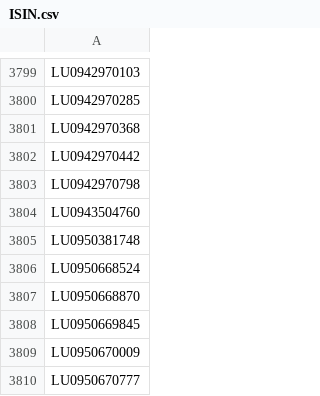
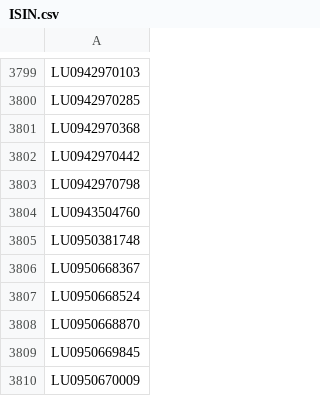
Before and after one commit to Kostrhoun1/etf-astro, a CSV file: scraper/ISIN.csv, drawn as a sheet; only a part is shown, gaps mark what is left out; the shorter side is filled out with more unchanged rows; the diff names each change by its address in the sheet, - before the commit and + after, or states it on an @@ line.

```diff
--- a/scraper/ISIN.csv
+++ b/scraper/ISIN.csv
+row 3806: LU0950668367
```
